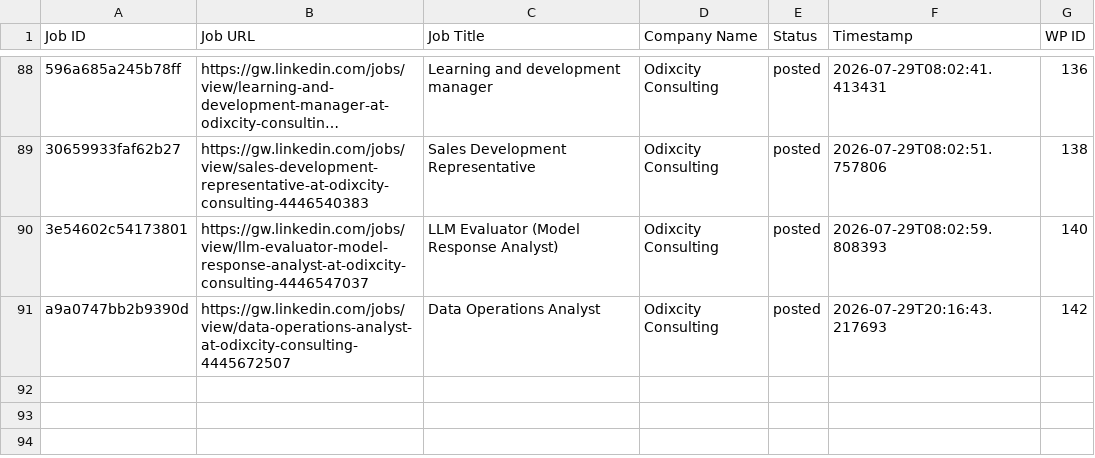
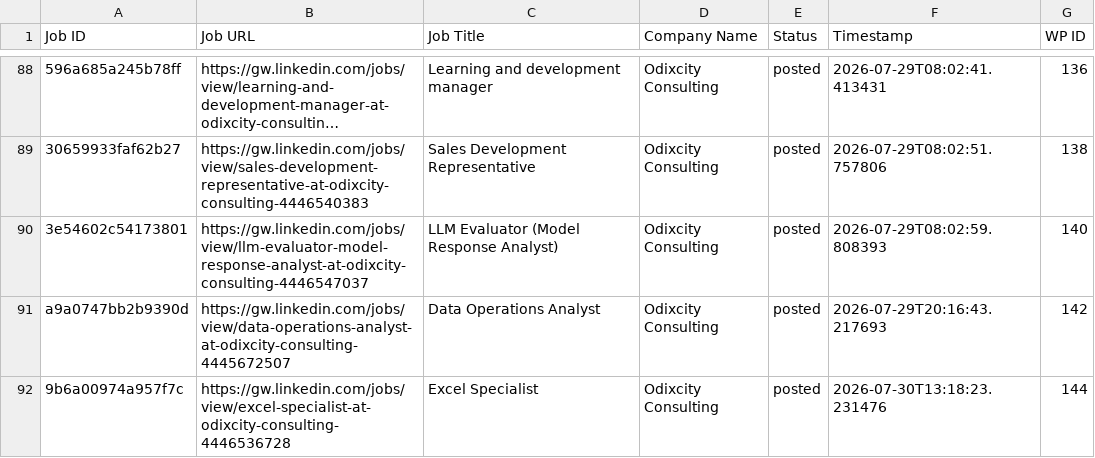
Before and after one commit to innovationinc2000/gw, a CSV file: processed_jobs.csv, drawn as a sheet; only a part is shown, gaps mark what is left out; long unchanged cells end in …; the diff names each change by its address in the sheet, - before the commit and + after, or states it on an @@ line.

```diff
--- a/processed_jobs.csv
+++ b/processed_jobs.csv
+row 92: 9b6a00974a957f7c | https://gw.linkedin.com/jobs/view/excel-specialist-at-odixcity-consulting-4446536728 | Excel Specialist | Odixcity Consulting | posted | 2026-07-30T13:18:23.231476 | 144
```
